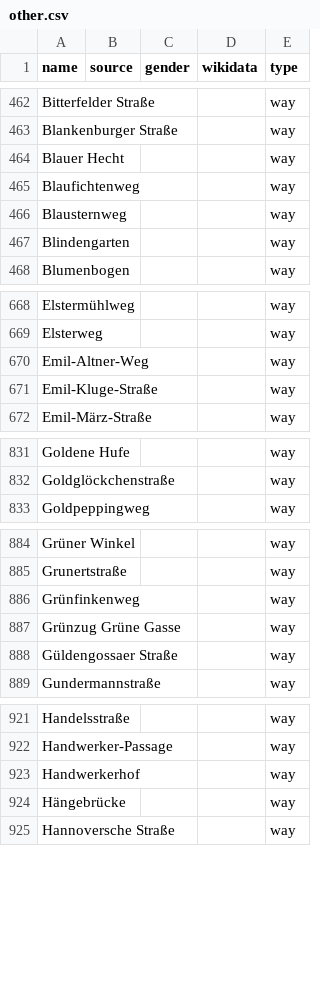
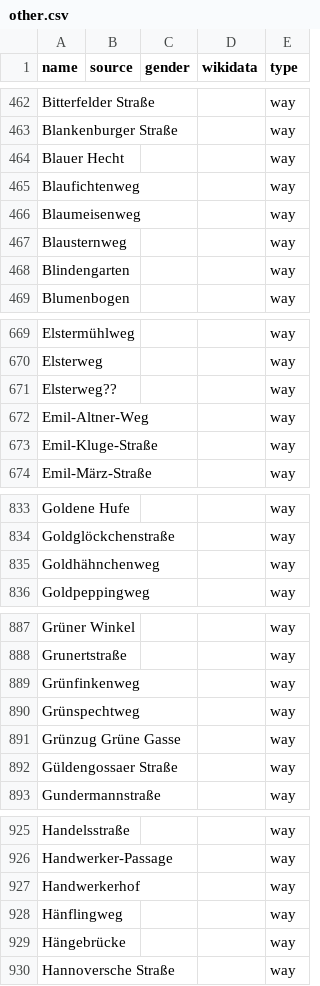
Before and after one commit to EqualStreetNames/equalstreetnames-leipzig, a CSV file: data/other.csv, drawn as a sheet; only a part is shown, gaps mark what is left out; the diff covers the shown part only; the diff names each change by its address in the sheet, - before the commit and + after, or states it on an @@ line.

```diff
--- a/data/other.csv
+++ b/data/other.csv
+row 466: Blaumeisenweg |  |  |  | way
+row 671: Elsterweg?? |  |  |  | way
+row 835: Goldhähnchenweg |  |  |  | way
+row 890: Grünspechtweg |  |  |  | way
+row 928: Hänflingweg |  |  |  | way
```
Also changed, not shown: 4 added rows and 2 removed rows elsewhere in this file, 2 other files.
